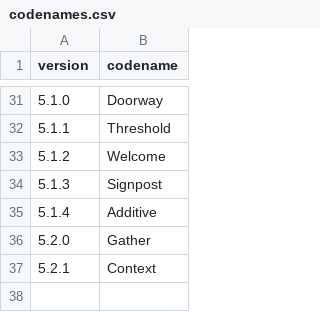
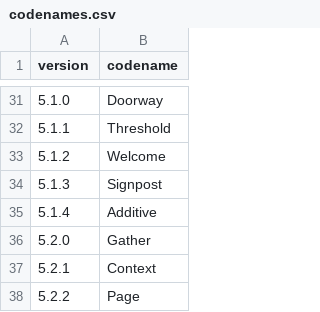
Before and after one commit to mortenbroesby/everyday-assistants, a CSV file: apps/nemlig-assistant/release/codenames.csv, drawn as a sheet; only a part is shown, gaps mark what is left out.

Commit message:
fix(nemlig): default product search page to 20
Co-authored-by: Morten Broesby-Olsen <mortenbroesby@users.noreply.github.com>

```diff
--- a/apps/nemlig-assistant/release/codenames.csv
+++ b/apps/nemlig-assistant/release/codenames.csv
@@ -37 +37,2 @@ version,codename
 5.2.1,Context
+5.2.2,Page
```
Also changed, not shown: 4 other files.
